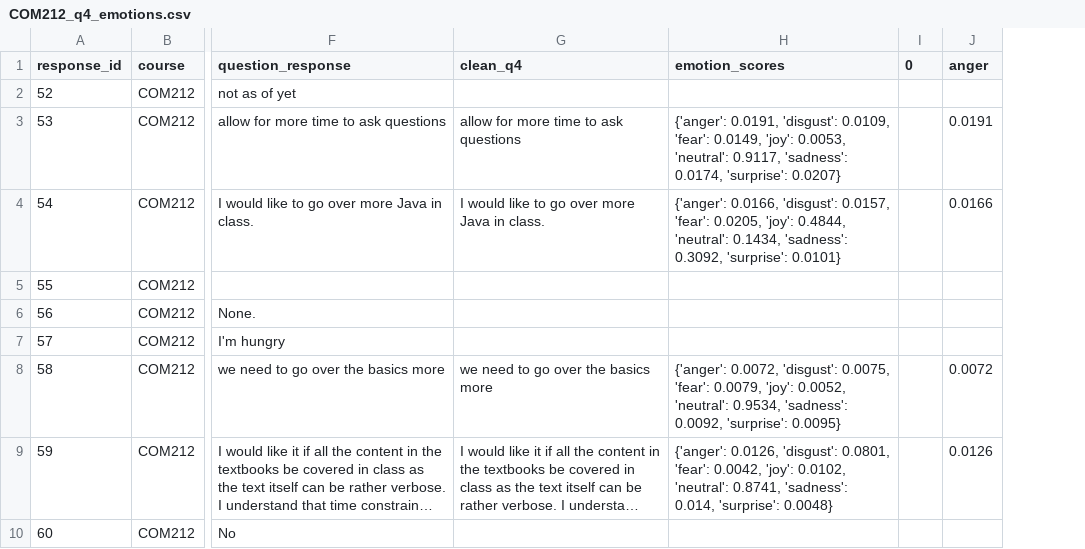
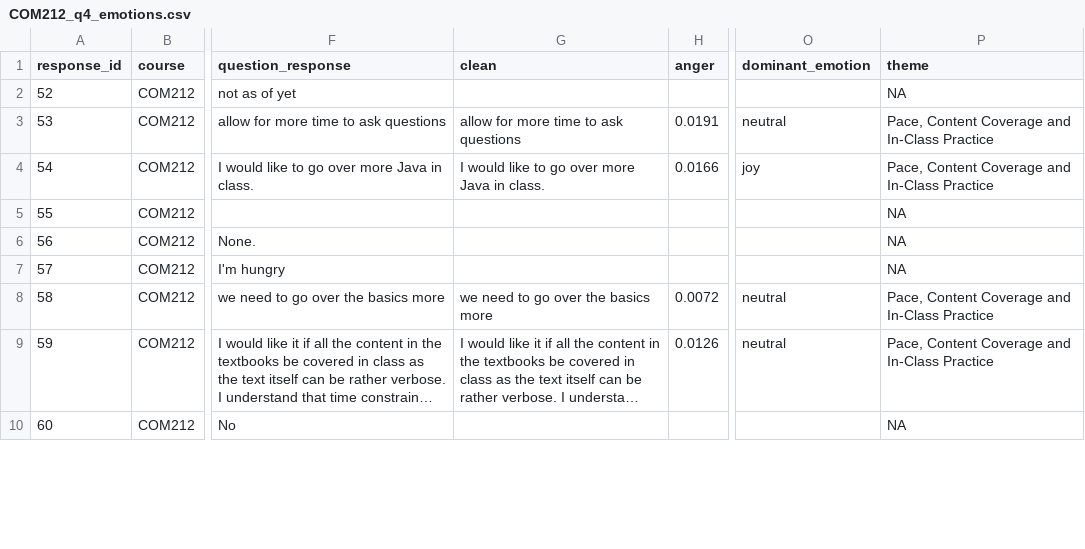
Before and after one commit to mabdullah1010/Summer2025, a CSV file: research_discovery_teaching/COM212_q4_emotions.csv, drawn as a sheet; only a part is shown, gaps mark what is left out; long unchanged cells end in …; removed rows and columns are numbered as before the commit, all else as after; the diff names each change by its address in the sheet, - before the commit and + after, or states it on an @@ line.

Commit message:
Themes added

```diff
--- a/research_discovery_teaching/COM212_q4_emotions.csv
+++ b/research_discovery_teaching/COM212_q4_emotions.csv
-column H (emotion_scores), rows 3-9: {'anger': 0.0191, 'disgust': 0.0109, 'fear': 0.0149, 'joy': 0.0053, 'neutral': 0.9117, 'sadness': 0.0174, 'surprise': 0.0207} | {'anger': 0.0166, 'disgust': 0.0157, 'fear': 0.0205, 'joy': 0.4844, 'neutral': 0.1434, 'sadness': 0.3092, 'surprise': 0.0101} |  |  |  | {'anger': 0.0072, 'disgust': 0.0075, 'fear': 0.0079, 'joy': 0.0052, 'neutral': 0.9534, 'sadness': 0.0092, 'surprise': 0.0095} | {'anger': 0.0126, 'disgust': 0.0801, 'fear': 0.0042, 'joy': 0.0102, 'neutral': 0.8741, 'sadness': 0.014, 'surprise': 0.0048}
-column I (0), empty
+column O (dominant_emotion), rows 3-9: neutral | joy |  |  |  | neutral | neutral
+column P (theme), rows 2-10: NA | Pace, Content Coverage and In-Class Practice | Pace, Content Coverage and In-Class Practice | NA | NA | NA | Pace, Content Coverage and In-Class Practice | Pace, Content Coverage and In-Class Practice | NA
-G1: clean_q4
+G1: clean
```
Also changed, not shown: research_discovery_teaching/COM212_question4_cleaned.csv, research_discovery_teaching/COM214_q4_emotions.csv, 2 other files.
